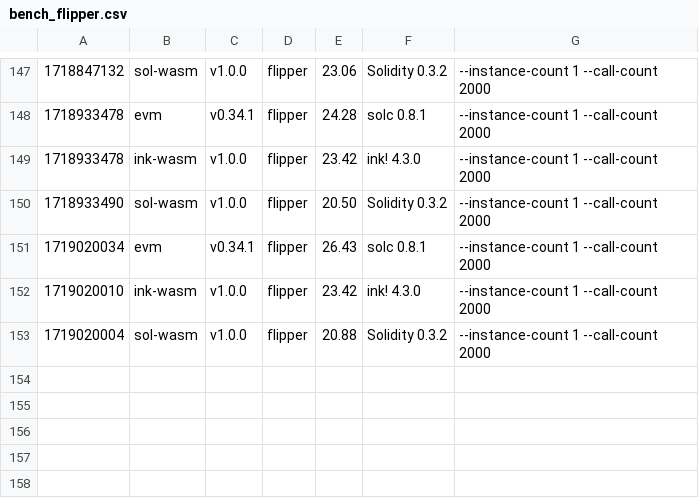
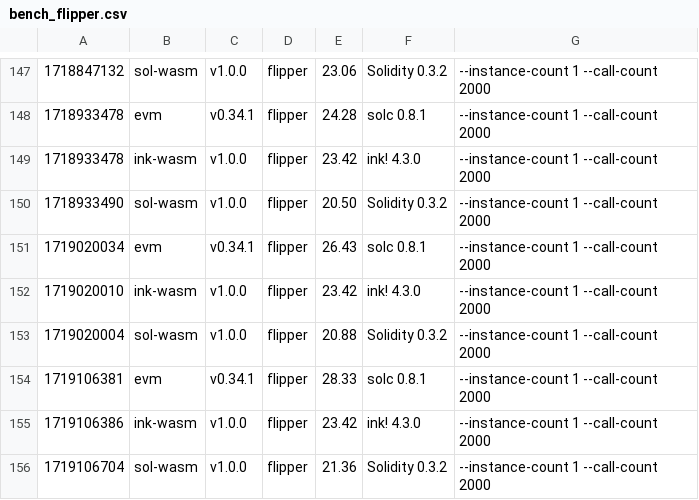
Before and after one commit to paritytech/smart-bench, a CSV file: bench_flipper.csv, drawn as a sheet; only a part is shown, gaps mark what is left out; the diff names each change by its address in the sheet, - before the commit and + after, or states it on an @@ line.

```diff
--- a/bench_flipper.csv
+++ b/bench_flipper.csv
+row 154: 1719106381 | evm | v0.34.1 | flipper | 28.33 | solc 0.8.1 | --instance-count 1 --call-count 2000
+row 155: 1719106386 | ink-wasm | v1.0.0 | flipper | 23.42 | ink! 4.3.0 | --instance-count 1 --call-count 2000
+row 156: 1719106704 | sol-wasm | v1.0.0 | flipper | 21.36 | Solidity 0.3.2 | --instance-count 1 --call-count 2000
```
Also changed, not shown: bench_erc20.csv, bench_storage-read.csv, 7 other files.
